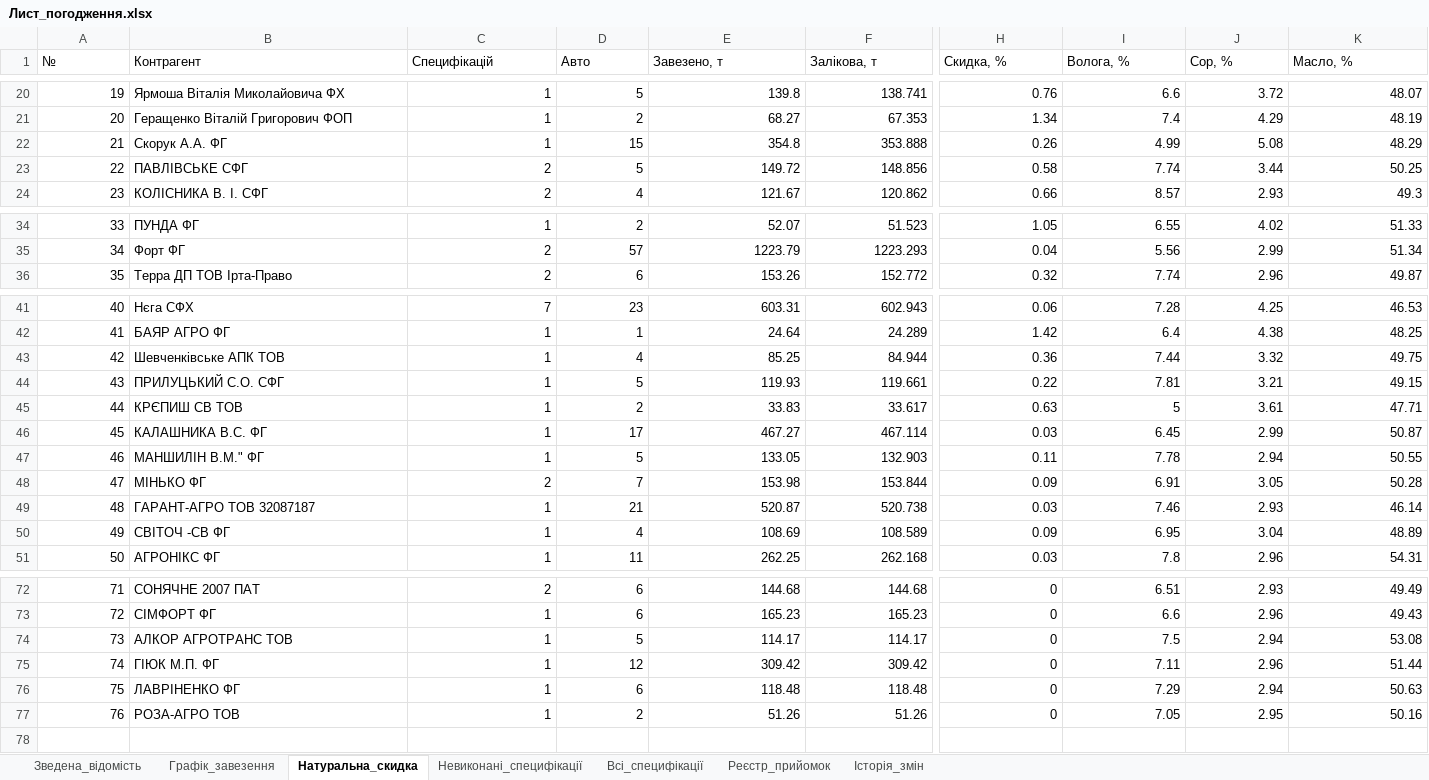
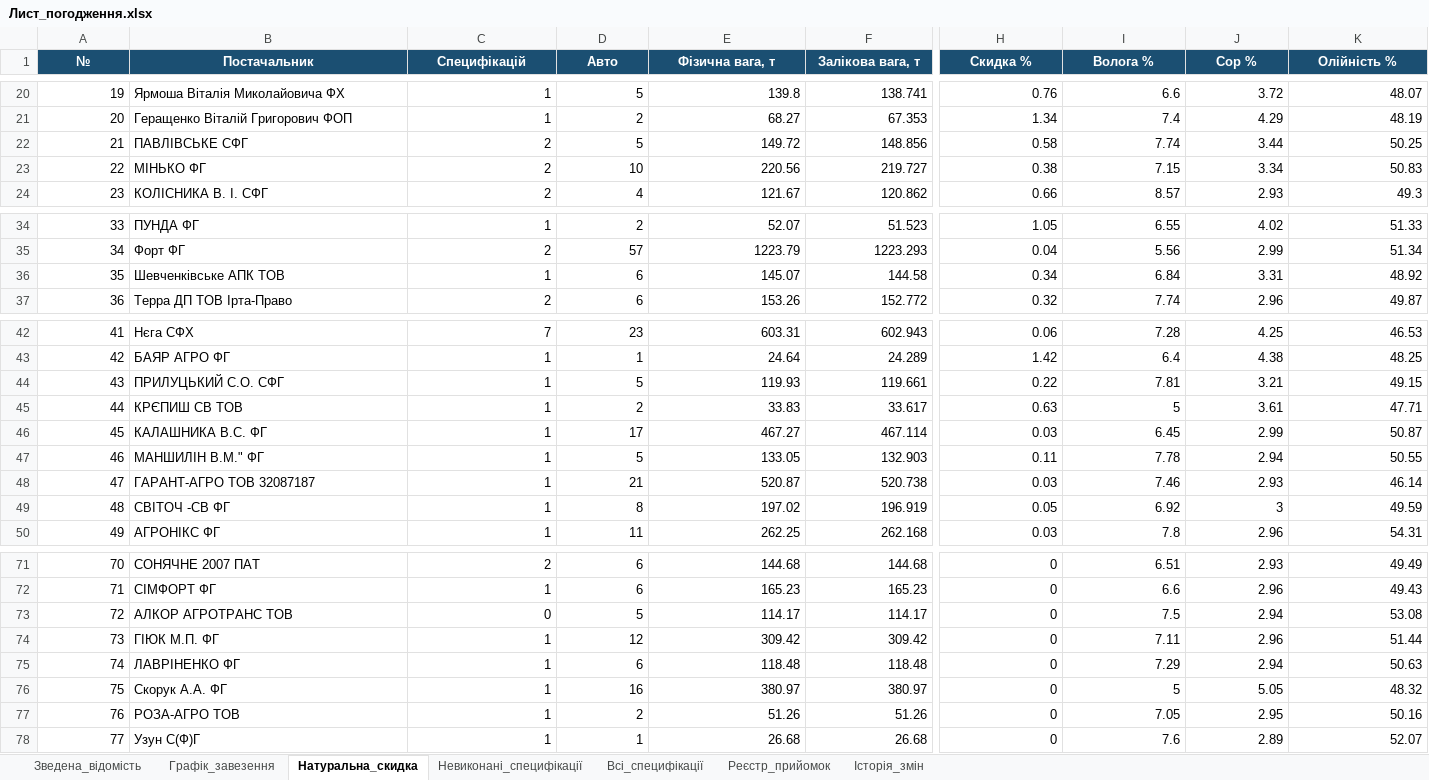
Before and after one commit to bublik3602/Dashbord-Api08, an Excel workbook: database/Лист_погодження.xlsx, sheet Натуральна_скидка, drawn as a sheet; only a part is shown, gaps mark what is left out; values as stored, in another font and other column widths than the file's, no borders; removed rows and columns are numbered as before the commit, all else as after; rows hold the shown columns only; the diff covers the shown part only; the diff names each change by its address in the sheet, - before the commit and + after, or states it on an @@ line.

```diff
--- a/database/Лист_погодження.xlsx (sheet Натуральна_скидка)
+++ b/database/Лист_погодження.xlsx (sheet Натуральна_скидка)
@@ A1:K1 fill: none → #1B4F72, bold: off → on, text colour: black → #FFFFFF, alignment: left → center @@
-B1: Контрагент
+B1: Постачальник
-E1: Завезено, т
+E1: Фізична вага, т
-F1: Залікова, т
+F1: Залікова вага, т
-H1: Скидка, %
+H1: Скидка %
-I1: Волога, %
+I1: Волога %
-J1: Сор, %
+J1: Сор %
-K1: Масло, %
+K1: Олійність %
-row 22: 21 | Скорук А.А. ФГ | 1 | 15 | 354.8 | 353.888 | 0.26 | 4.99 | 5.08 | 48.29
@@ column A (№) renumbered between rows 22 and 75 @@
+row 23: 22 | МІНЬКО ФГ | 2 | 10 | 220.56 | 219.727 | 0.38 | 7.15 | 3.34 | 50.83
+row 36: 35 | Шевченківське АПК ТОВ | 1 | 6 | 145.07 | 144.58 | 0.34 | 6.84 | 3.31 | 48.92
-row 43: 42 | Шевченківське АПК ТОВ | 1 | 4 | 85.25 | 84.944 | 0.36 | 7.44 | 3.32 | 49.75
-row 48: 47 | МІНЬКО ФГ | 2 | 7 | 153.98 | 153.844 | 0.09 | 6.91 | 3.05 | 50.28
-D49 (Авто): 4
+D49 (Авто): 8
-E49 (Фізична вага, т): 108.69
+E49 (Фізична вага, т): 197.02
-F49 (Залікова вага, т): 108.589
+F49 (Залікова вага, т): 196.919
-H49 (Скидка %): 0.09
+H49 (Скидка %): 0.05
-I49 (Волога %): 6.95
+I49 (Волога %): 6.92
-J49 (Сор %): 3.04
+J49 (Сор %): 3
-K49 (Олійність %): 48.89
+K49 (Олійність %): 49.59
-C73 (Специфікацій): 1
+C73 (Специфікацій): 0
+row 76: 75 | Скорук А.А. ФГ | 1 | 16 | 380.97 | 380.97 | 0 | 5 | 5.05 | 48.32
+row 78: 77 | Узун С(Ф)Г | 1 | 1 | 26.68 | 26.68 | 0 | 7.6 | 2.89 | 52.07
```
Also changed, not shown: 14 edited cells and cell formats elsewhere in this sheet, sheet Всі_специфікації, sheet Реєстр_прийомок, sheet Зведена_відомість, sheet Невиконані_специфікації, sheet Історія_змін, sheet Графік_завезення, 10 other files.
